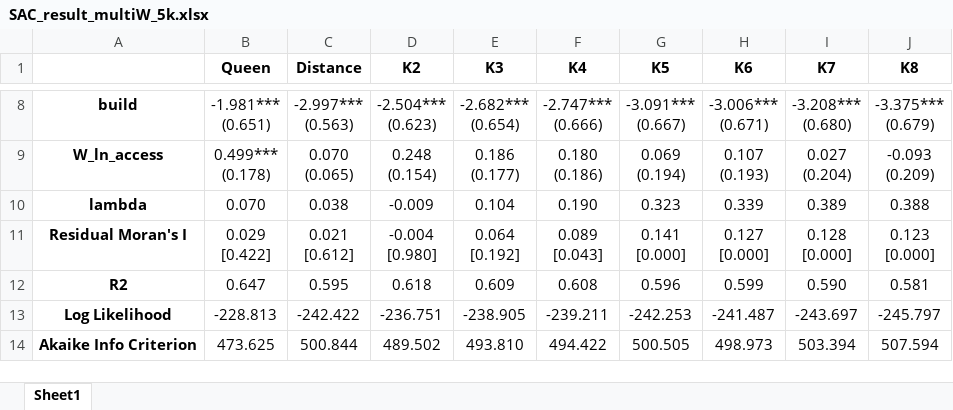
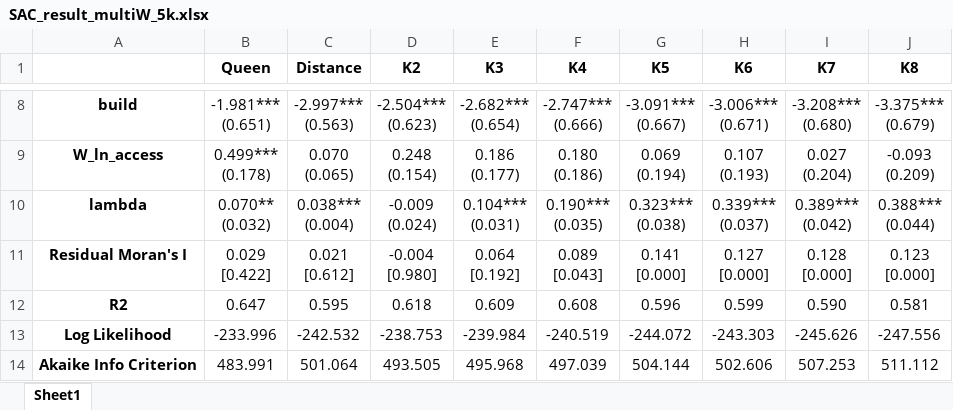
Before and after one commit to i-am-a-Yuan/thesis-lab, an Excel workbook: SAC_result_multiW_5k.xlsx, sheet Sheet1, drawn as a sheet; only a part is shown, gaps mark what is left out; values as stored, in another font and other column widths than the file's, no borders; ↵ is a line break in a cell; the diff covers the shown part only; the diff names each change by its address in the sheet, - before the commit and + after, or states it on an @@ line.

```diff
--- a/SAC_result_multiW_5k.xlsx (sheet Sheet1)
+++ b/SAC_result_multiW_5k.xlsx (sheet Sheet1)
-B10 (Queen): 0.070
+B10 (Queen): 0.070** ↵ (0.032)
-C10 (Distance): 0.038
+C10 (Distance): 0.038*** ↵ (0.004)
-D10 (K2): -0.009
+D10 (K2): -0.009 ↵ (0.024)
-E10 (K3): 0.104
+E10 (K3): 0.104*** ↵ (0.031)
-F10 (K4): 0.190
+F10 (K4): 0.190*** ↵ (0.035)
-G10 (K5): 0.323
+G10 (K5): 0.323*** ↵ (0.038)
-H10 (K6): 0.339
+H10 (K6): 0.339*** ↵ (0.037)
-I10 (K7): 0.389
+I10 (K7): 0.389*** ↵ (0.042)
-J10 (K8): 0.388
+J10 (K8): 0.388*** ↵ (0.044)
-B13 (Queen): -228.813
+B13 (Queen): -233.996
-C13 (Distance): -242.422
+C13 (Distance): -242.532
-D13 (K2): -236.751
+D13 (K2): -238.753
-E13 (K3): -238.905
+E13 (K3): -239.984
-F13 (K4): -239.211
+F13 (K4): -240.519
-G13 (K5): -242.253
+G13 (K5): -244.072
-H13 (K6): -241.487
+H13 (K6): -243.303
-I13 (K7): -243.697
+I13 (K7): -245.626
-J13 (K8): -245.797
+J13 (K8): -247.556
-B14 (Queen): 473.625
+B14 (Queen): 483.991
-C14 (Distance): 500.844
+C14 (Distance): 501.064
-D14 (K2): 489.502
+D14 (K2): 493.505
-E14 (K3): 493.810
+E14 (K3): 495.968
-F14 (K4): 494.422
+F14 (K4): 497.039
-G14 (K5): 500.505
+G14 (K5): 504.144
-H14 (K6): 498.973
+H14 (K6): 502.606
-I14 (K7): 503.394
+I14 (K7): 507.253
-J14 (K8): 507.594
+J14 (K8): 511.112
```
Also changed, not shown: 34 edited cells elsewhere in this sheet, OLS_results_5k.xlsx, data02.xlsx, 35 other files.
